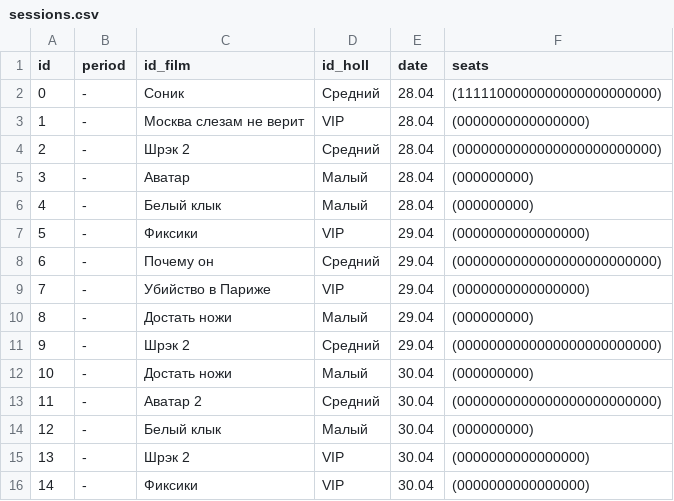
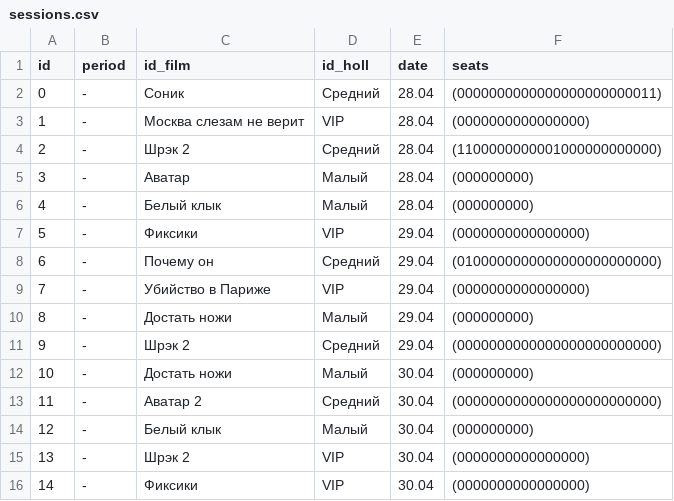
Before and after one commit to Novose1ov/booking.cinema, a CSV file: sessions.csv, drawn as a sheet.

```diff
--- a/sessions.csv
+++ b/sessions.csv
@@ -1,5 +1,5 @@
 id,period,id_film,id_holl,date,seats
-0,-,Соник,Средний,28.04,(1111100000000000000000000)
+0,-,Соник,Средний,28.04,(0000000000000000000000011)
 1,-,Москва слезам не верит,VIP,28.04,(0000000000000000)
-2,-,Шрэк 2,Средний,28.04,(0000000000000000000000000)
+2,-,Шрэк 2,Средний,28.04,(1100000000001000000000000)
 3,-,Аватар,Малый,28.04,(000000000)
@@ -7,3 +7,3 @@ id,period,id_film,id_holl,date,seats
 5,-,Фиксики,VIP,29.04,(0000000000000000)
-6,-,Почему он,Средний,29.04,(0000000000000000000000000)
+6,-,Почему он,Средний,29.04,(0100000000000000000000000)
 7,-,Убийство в Париже,VIP,29.04,(0000000000000000)
```
Also changed, not shown: films.csv, 8 other files.
